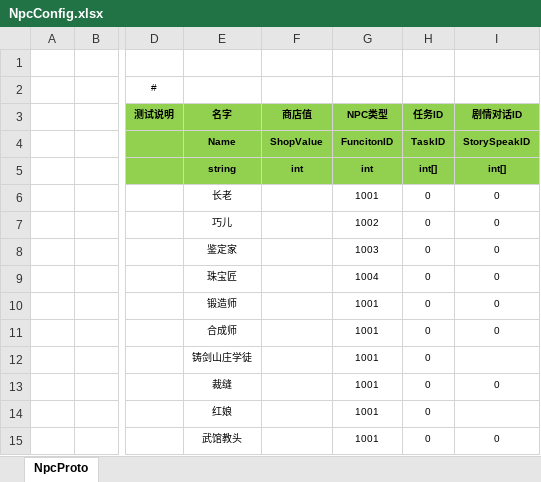
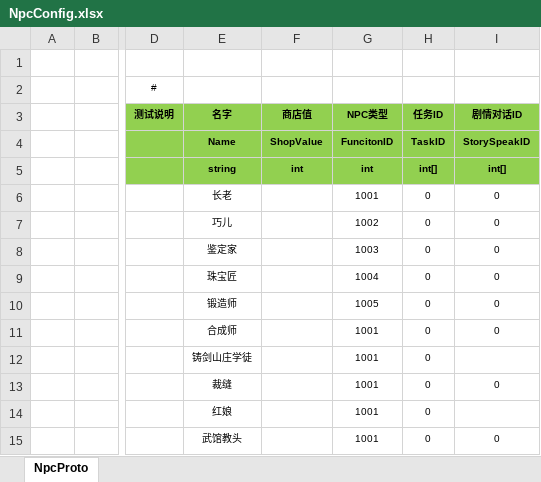
Before and after one commit to shuyikai/ld-legend, an Excel workbook: Unity/Assets/Config/Excel/NpcConfig.xlsx, sheet NpcProto, drawn as a sheet; only a part is shown, gaps mark what is left out; values as stored, in another font and other column widths than the file's, no borders; the diff names each change by its address in the sheet, - before the commit and + after, or states it on an @@ line.

```diff
--- a/Unity/Assets/Config/Excel/NpcConfig.xlsx (sheet NpcProto)
+++ b/Unity/Assets/Config/Excel/NpcConfig.xlsx (sheet NpcProto)
-G10 (NPC类型): 1001
+G10 (NPC类型): 1005
```
Also changed, not shown: Unity/Assets/Config/Excel/FuntionConfig.xlsx, 38 other files.
